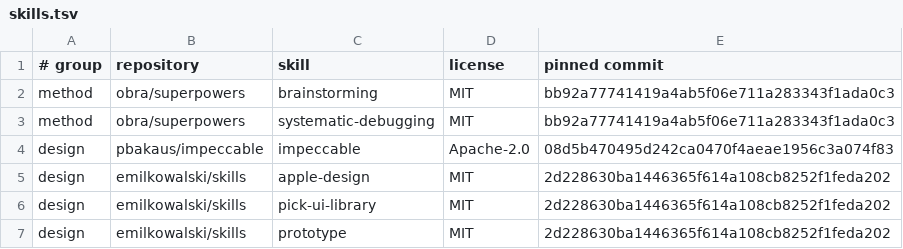
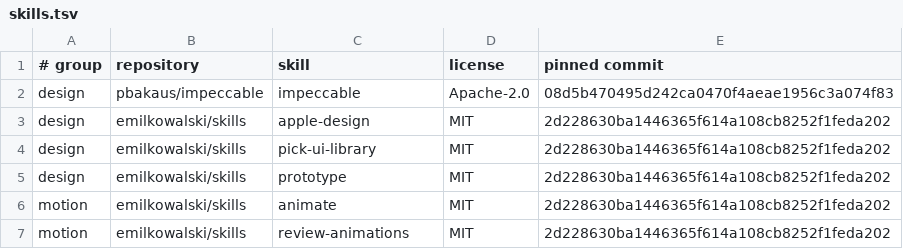
Before and after one commit to cabaflow/cabas-agent-skillset, a TSV file: manifest/skills.tsv, drawn as a sheet; only a part is shown; the shorter side is filled out with more unchanged rows.

Commit message:
eliminar skill basura

```diff
--- a/manifest/skills.tsv
+++ b/manifest/skills.tsv
@@ -1,4 +1,2 @@
 # group	repository	skill	license	pinned commit
-method	obra/superpowers	brainstorming	MIT	bb92a77741419a4ab5f06e711a283343f1ada0c3
-method	obra/superpowers	systematic-debugging	MIT	bb92a77741419a4ab5f06e711a283343f1ada0c3
 design	pbakaus/impeccable	impeccable	Apache-2.0	08d5b470495d242ca0470f4aeae1956c3a074f83
```
Also changed, not shown: 13 other files.
